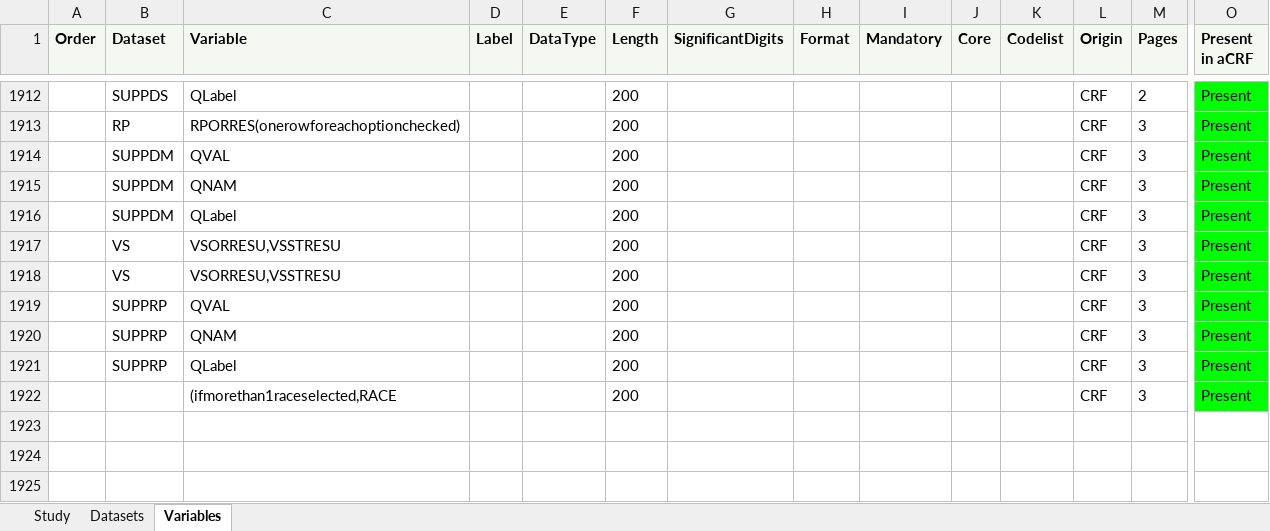
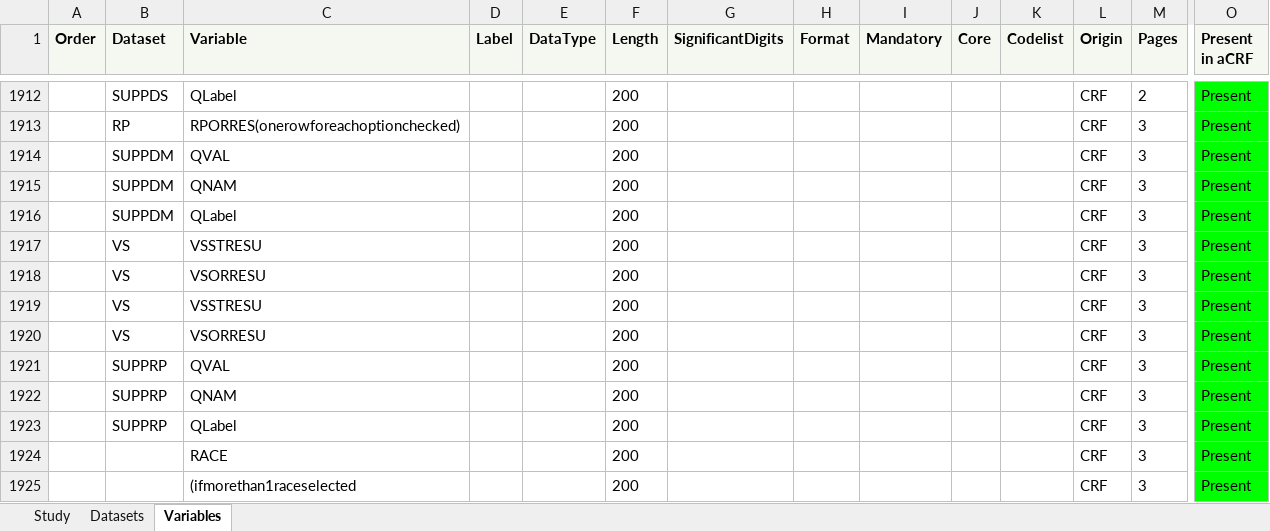
Before and after one commit to ssparna/PHUSE-EU-Connect-SM15, an Excel workbook: outputs/output.xlsx, sheet Variables, drawn as a sheet; only a part is shown, gaps mark what is left out; values as stored, in another font and other column widths than the file's, no borders; addresses are those after the commit; rows hold the shown columns only; the diff names each change by its address in the sheet, - before the commit and + after, or states it on an @@ line.

Commit message:
added support for multiple variables per annotation

```diff
--- a/outputs/output.xlsx (sheet Variables)
+++ b/outputs/output.xlsx (sheet Variables)
-C1917 (Variable): VSORRESU,VSSTRESU
+C1917 (Variable): VSSTRESU
-C1918 (Variable): VSORRESU,VSSTRESU
+C1918 (Variable): VSORRESU
+row 1919:  | VS | VSSTRESU |  |  | 200 |  |  |  |  |  | CRF | 3 | Present
+row 1920:  | VS | VSORRESU |  |  | 200 |  |  |  |  |  | CRF | 3 | Present
+row 1924:  |  | RACE |  |  | 200 |  |  |  |  |  | CRF | 3 | Present
-C1925 (Variable): (ifmorethan1raceselected,RACE
+C1925 (Variable): (ifmorethan1raceselected
```
Also changed, not shown: 2 other files.
